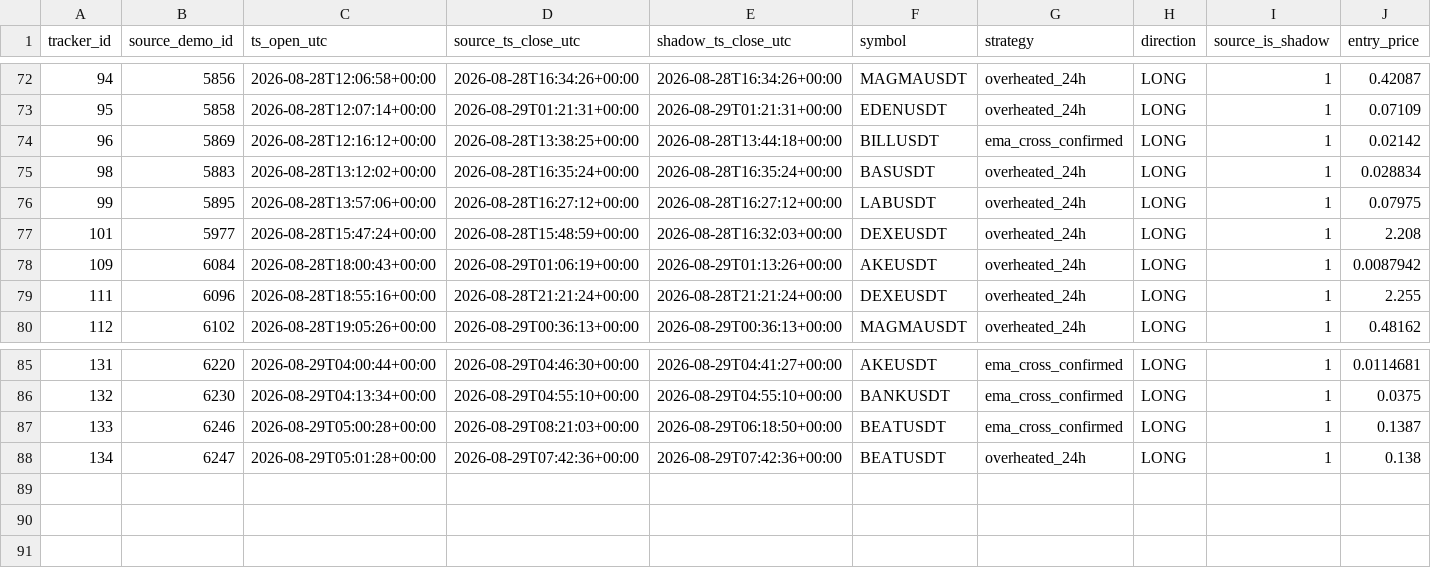
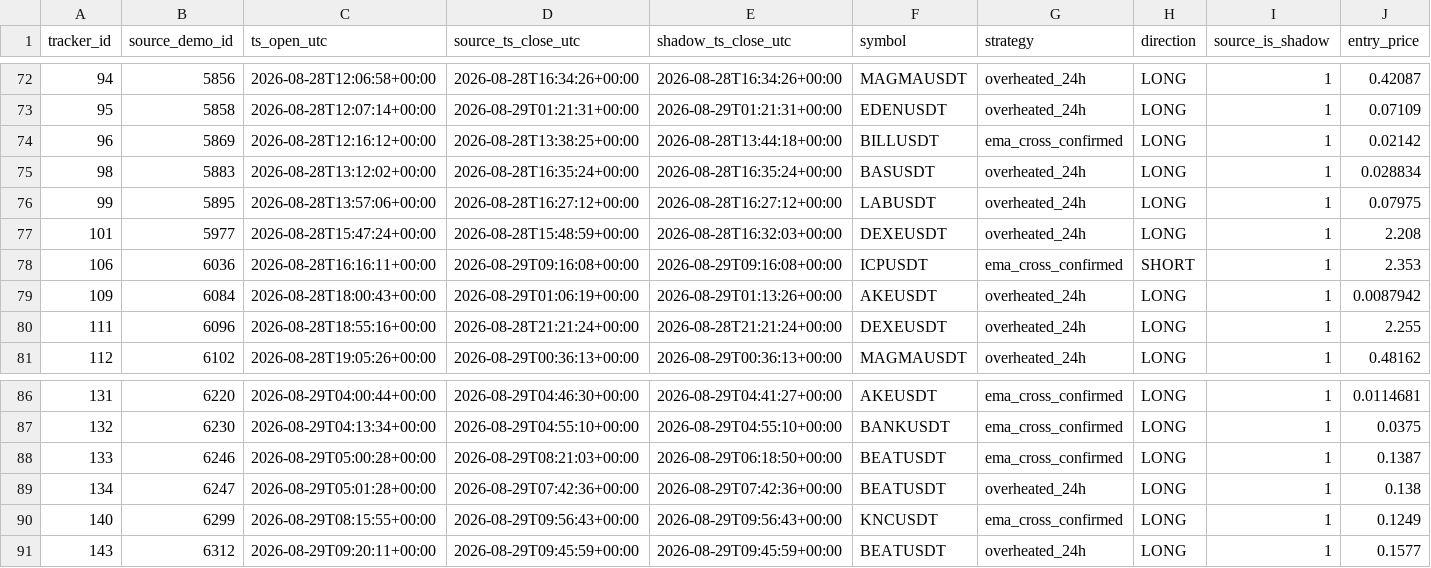
Before and after one commit to mamaligatudorjw-lang/Tv-bot, a CSV file: telegram-webhook-bot/outcome_trailing_shadow/forward_rows.csv, drawn as a sheet; only a part is shown, gaps mark what is left out; rows hold the shown columns only; the diff names each change by its address in the sheet, - before the commit and + after, or states it on an @@ line.

```diff
--- a/telegram-webhook-bot/outcome_trailing_shadow/forward_rows.csv
+++ b/telegram-webhook-bot/outcome_trailing_shadow/forward_rows.csv
+row 78: 106 | 6036 | 2026-08-28T16:16:11+00:00 | 2026-08-29T09:16:08+00:00 | 2026-08-29T09:16:08+00:00 | ICPUSDT | ema_cross_confirmed | SHORT | 1 | 2.353
+row 90: 140 | 6299 | 2026-08-29T08:15:55+00:00 | 2026-08-29T09:56:43+00:00 | 2026-08-29T09:56:43+00:00 | KNCUSDT | ema_cross_confirmed | LONG | 1 | 0.1249
+row 91: 143 | 6312 | 2026-08-29T09:20:11+00:00 | 2026-08-29T09:45:59+00:00 | 2026-08-29T09:45:59+00:00 | BEATUSDT | overheated_24h | LONG | 1 | 0.1577
```
Also changed, not shown: telegram-webhook-bot/outcome_trailing_shadow/forward_summary.csv, telegram-webhook-bot/outcome_trailing_shadow/paired_bootstrap.csv, 3 other files.
